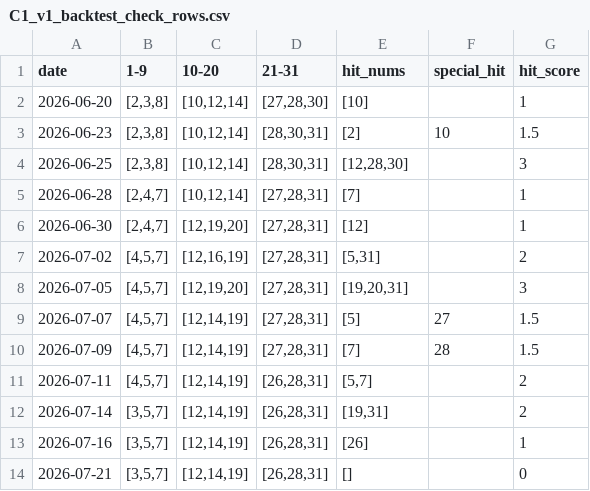
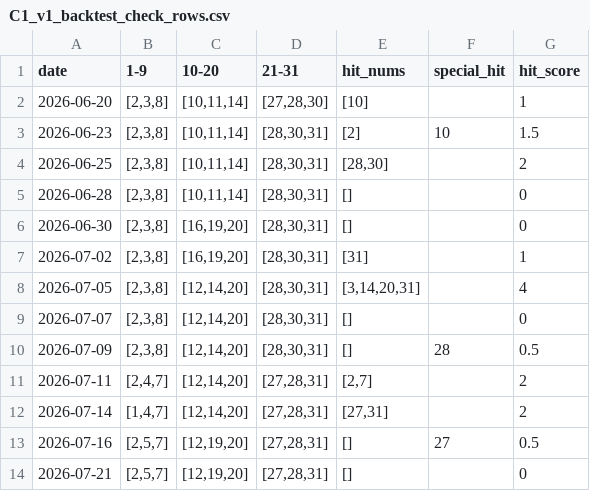
Before and after one commit to mrlam98613/msk8_prize_pred_apps, a CSV file: n_v3_msk_prize3_sample/bet_data/C1_v1_backtest_check_rows.csv, drawn as a sheet; only a part is shown; the diff covers the shown part only.

```diff
--- a/n_v3_msk_prize3_sample/bet_data/C1_v1_backtest_check_rows.csv
+++ b/n_v3_msk_prize3_sample/bet_data/C1_v1_backtest_check_rows.csv
@@ -1,14 +1,14 @@
 date,1-9,10-20,21-31,hit_nums,special_hit,hit_score
-2026-06-20,"[2,3,8]","[10,12,14]","[27,28,30]",[10],,1
-2026-06-23,"[2,3,8]","[10,12,14]","[28,30,31]",[2],10,1.5
-2026-06-25,"[2,3,8]","[10,12,14]","[28,30,31]","[12,28,30]",,3
-2026-06-28,"[2,4,7]","[10,12,14]","[27,28,31]",[7],,1
-2026-06-30,"[2,4,7]","[12,19,20]","[27,28,31]",[12],,1
-2026-07-02,"[4,5,7]","[12,16,19]","[27,28,31]","[5,31]",,2
-2026-07-05,"[4,5,7]","[12,19,20]","[27,28,31]","[19,20,31]",,3
-2026-07-07,"[4,5,7]","[12,14,19]","[27,28,31]",[5],27,1.5
-2026-07-09,"[4,5,7]","[12,14,19]","[27,28,31]",[7],28,1.5
-2026-07-11,"[4,5,7]","[12,14,19]","[26,28,31]","[5,7]",,2
-2026-07-14,"[3,5,7]","[12,14,19]","[26,28,31]","[19,31]",,2
-2026-07-16,"[3,5,7]","[12,14,19]","[26,28,31]",[26],,1
-2026-07-21,"[3,5,7]","[12,14,19]","[26,28,31]",[],,0
+2026-06-20,"[2,3,8]","[10,11,14]","[27,28,30]",[10],,1
+2026-06-23,"[2,3,8]","[10,11,14]","[28,30,31]",[2],10,1.5
+2026-06-25,"[2,3,8]","[10,11,14]","[28,30,31]","[28,30]",,2
+2026-06-28,"[2,3,8]","[10,11,14]","[28,30,31]",[],,0
+2026-06-30,"[2,3,8]","[16,19,20]","[28,30,31]",[],,0
+2026-07-02,"[2,3,8]","[16,19,20]","[28,30,31]",[31],,1
+2026-07-05,"[2,3,8]","[12,14,20]","[28,30,31]","[3,14,20,31]",,4
+2026-07-07,"[2,3,8]","[12,14,20]","[28,30,31]",[],,0
+2026-07-09,"[2,3,8]","[12,14,20]","[28,30,31]",[],28,0.5
+2026-07-11,"[2,4,7]","[12,14,20]","[27,28,31]","[2,7]",,2
+2026-07-14,"[1,4,7]","[12,14,20]","[27,28,31]","[27,31]",,2
+2026-07-16,"[2,5,7]","[12,19,20]","[27,28,31]",[],27,0.5
+2026-07-21,"[2,5,7]","[12,19,20]","[27,28,31]",[],,0
```
Also changed, not shown: 55 edited cells elsewhere in this file, n_v3_msk_prize3_sample/bet_data/bet_records.csv, n_v3_msk_prize3_sample/bet_data/win_results.csv, 13 other files.
